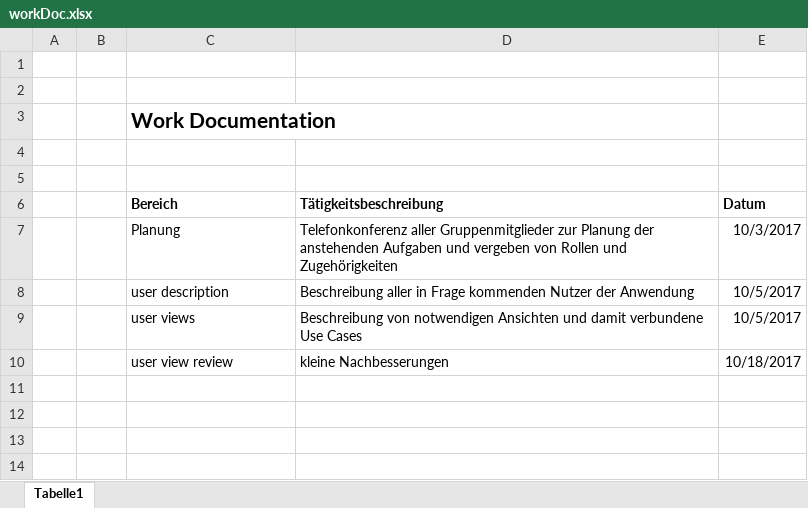
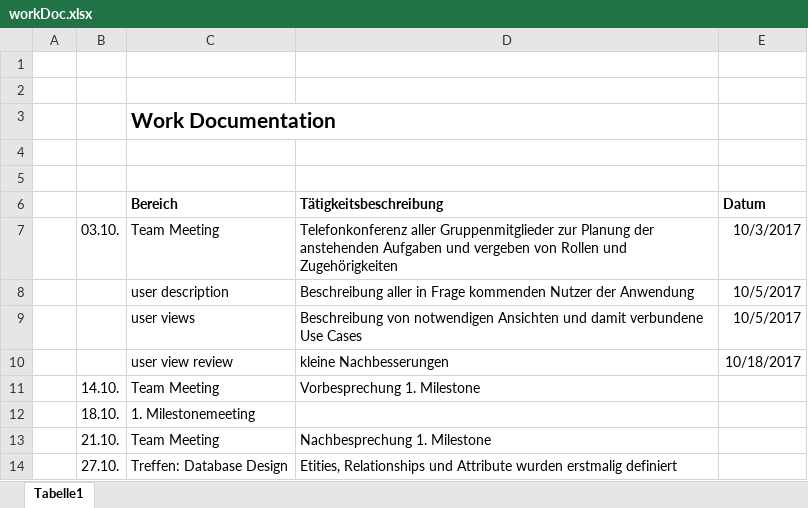
Before and after one commit to Vapo213/InfoSys-Lab, an Excel workbook: Docs/Lukas/workDoc.xlsx, sheet Tabelle1, drawn as a sheet; values as stored, in another font and other column widths than the file's, no borders; the diff names each change by its address in the sheet, - before the commit and + after, or states it on an @@ line.

```diff
--- a/Docs/Lukas/workDoc.xlsx (sheet Tabelle1)
+++ b/Docs/Lukas/workDoc.xlsx (sheet Tabelle1)
-B7: (empty)
+B7: 03.10.
-C7 (Bereich): Planung
+C7 (Bereich): Team Meeting
+row 11:  | 14.10. | Team Meeting | Vorbesprechung 1. Milestone
+row 12:  | 18.10. | 1. Milestonemeeting
+row 13:  | 21.10. | Team Meeting | Nachbesprechung 1. Milestone
+row 14:  | 27.10. | Treffen: Database Design | Etities, Relationships und Attribute wurden erstmalig definiert
```
Also changed, not shown: Docs/Corvin/Datenkatalog.xlsx, 2 other files.
